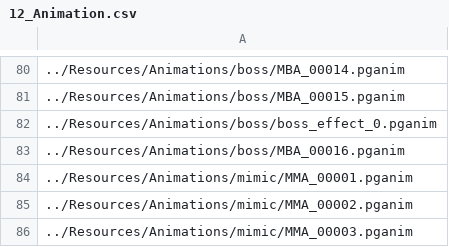
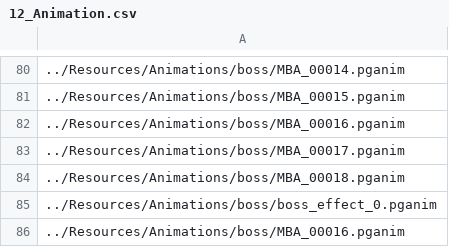
Before and after one commit to ParagonGA4th/GAFinalProject, a CSV file: ParagonEngine/ResourceList/12_Animation.csv, drawn as a sheet; only a part is shown, gaps mark what is left out; the shorter side is filled out with more unchanged rows; the diff names each change by its address in the sheet, - before the commit and + after, or states it on an @@ line.

```diff
--- a/ParagonEngine/ResourceList/12_Animation.csv
+++ b/ParagonEngine/ResourceList/12_Animation.csv
+row 82: ../Resources/Animations/boss/MBA_00016.pganim
+row 83: ../Resources/Animations/boss/MBA_00017.pganim
+row 84: ../Resources/Animations/boss/MBA_00018.pganim
```
Also changed, not shown: 12 other files.
